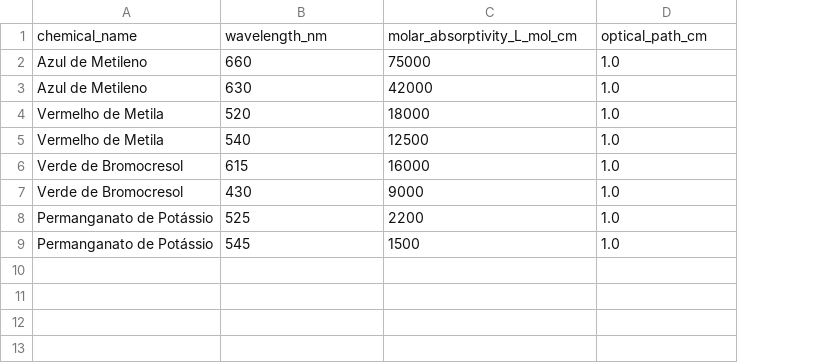
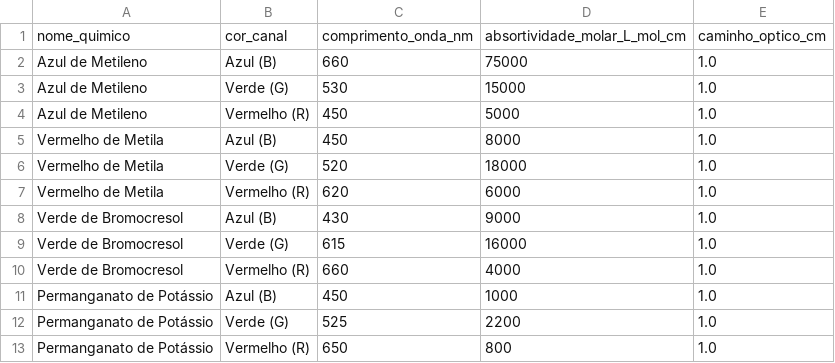
Before and after one commit to peupp/projeto-de-programacao, a CSV file: dataset_quimicos_fotometro.csv, drawn as a sheet; removed rows and columns are numbered as before the commit, all else as after; the diff names each change by its address in the sheet, - before the commit and + after, or states it on an @@ line.

```diff
--- a/dataset_quimicos_fotometro.csv
+++ b/dataset_quimicos_fotometro.csv
+column B, rows 2-3: Azul (B) | Verde (G); rows 6-7: Verde (G) | Vermelho (R); rows 9-10: Verde (G) | Vermelho (R); rows 12-13: Verde (G) | Vermelho (R)
-row 1: chemical_name | wavelength_nm | molar_absorptivity_L_mol_cm | optical_path_cm
+row 1: nome_quimico | cor_canal | comprimento_onda_nm | absortividade_molar_L_mol_cm | caminho_optico_cm
-C3: 630
+C3: 530
-D3: 42000
+D3: 15000
+row 4: Azul de Metileno | Vermelho (R) | 450 | 5000 | 1.0
+row 5: Vermelho de Metila | Azul (B) | 450 | 8000 | 1.0
-C7: 540
+C7: 620
-D7: 12500
+D7: 6000
+row 8: Verde de Bromocresol | Azul (B) | 430 | 9000 | 1.0
-C10: 430
+C10: 660
-D10: 9000
+D10: 4000
+row 11: Permanganato de Potássio | Azul (B) | 450 | 1000 | 1.0
-C13: 545
+C13: 650
-D13: 1500
+D13: 800
```
Also changed, not shown: 3 other files.
